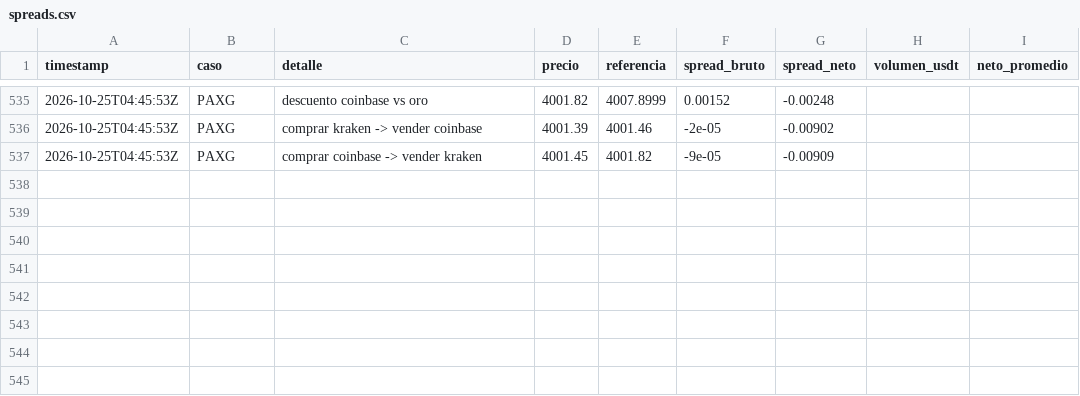
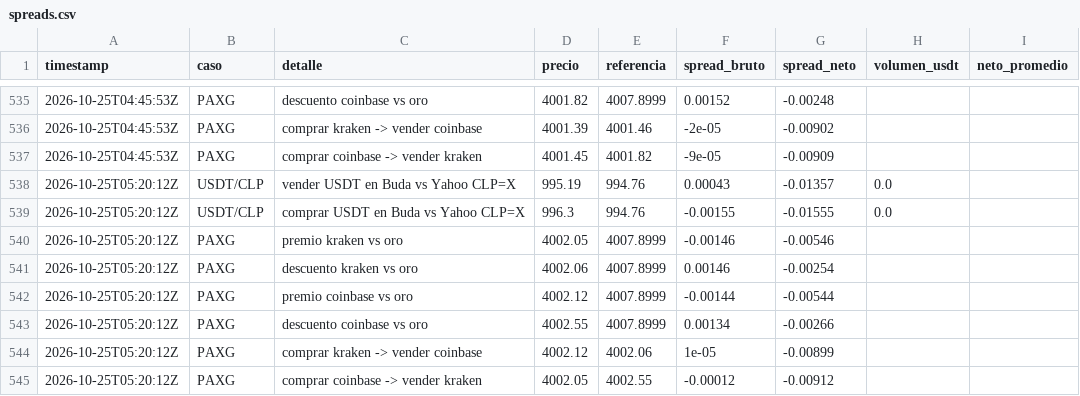
Before and after one commit to puribeg-maker/Arbitraje, a CSV file: data/spreads.csv, drawn as a sheet; only a part is shown, gaps mark what is left out.

```diff
--- a/data/spreads.csv
+++ b/data/spreads.csv
@@ -537 +537,9 @@ timestamp,caso,detalle,precio,referencia,spread_bruto,spread_neto,volumen_usdt,n
 2026-10-25T04:45:53Z,PAXG,comprar coinbase -> vender kraken,4001.45,4001.82,-9e-05,-0.00909,,
+2026-10-25T05:20:12Z,USDT/CLP,vender USDT en Buda vs Yahoo CLP=X,995.19,994.76,0.00043,-0.01357,0.0,
+2026-10-25T05:20:12Z,USDT/CLP,comprar USDT en Buda vs Yahoo CLP=X,996.3,994.76,-0.00155,-0.01555,0.0,
+2026-10-25T05:20:12Z,PAXG,premio kraken vs oro,4002.05,4007.8999,-0.00146,-0.00546,,
+2026-10-25T05:20:12Z,PAXG,descuento kraken vs oro,4002.06,4007.8999,0.00146,-0.00254,,
+2026-10-25T05:20:12Z,PAXG,premio coinbase vs oro,4002.12,4007.8999,-0.00144,-0.00544,,
+2026-10-25T05:20:12Z,PAXG,descuento coinbase vs oro,4002.55,4007.8999,0.00134,-0.00266,,
+2026-10-25T05:20:12Z,PAXG,comprar kraken -> vender coinbase,4002.12,4002.06,1e-05,-0.00899,,
+2026-10-25T05:20:12Z,PAXG,comprar coinbase -> vender kraken,4002.05,4002.55,-0.00012,-0.00912,,
```
